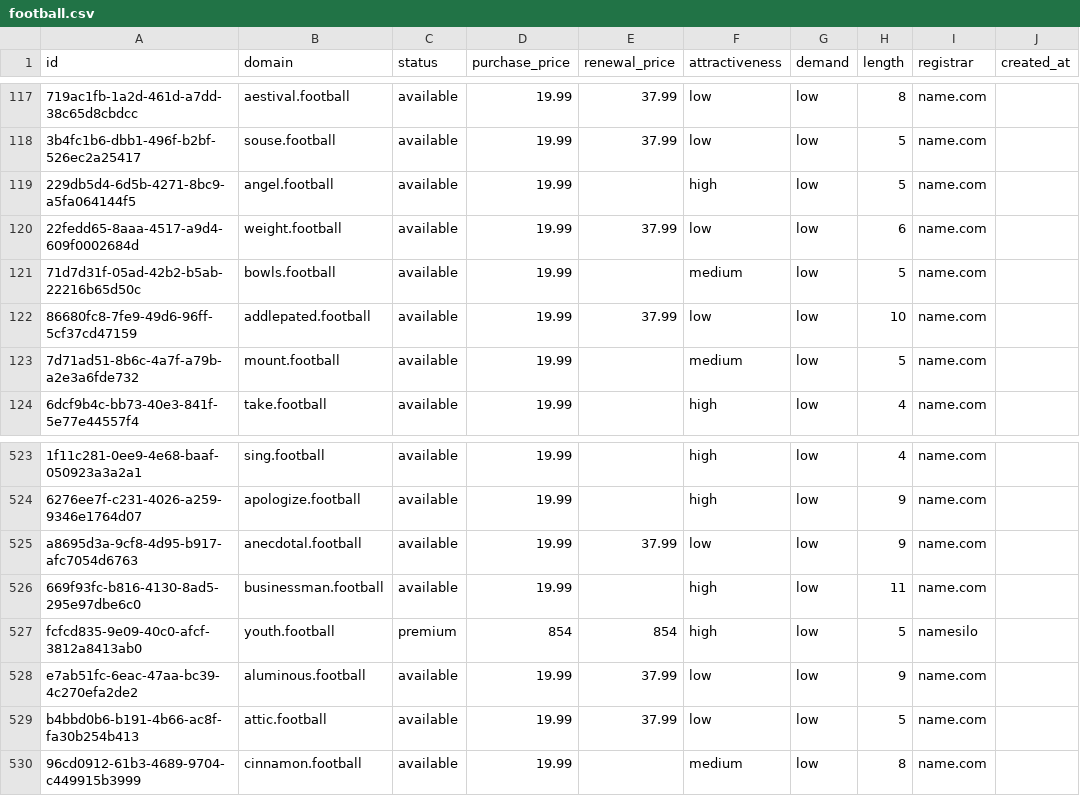
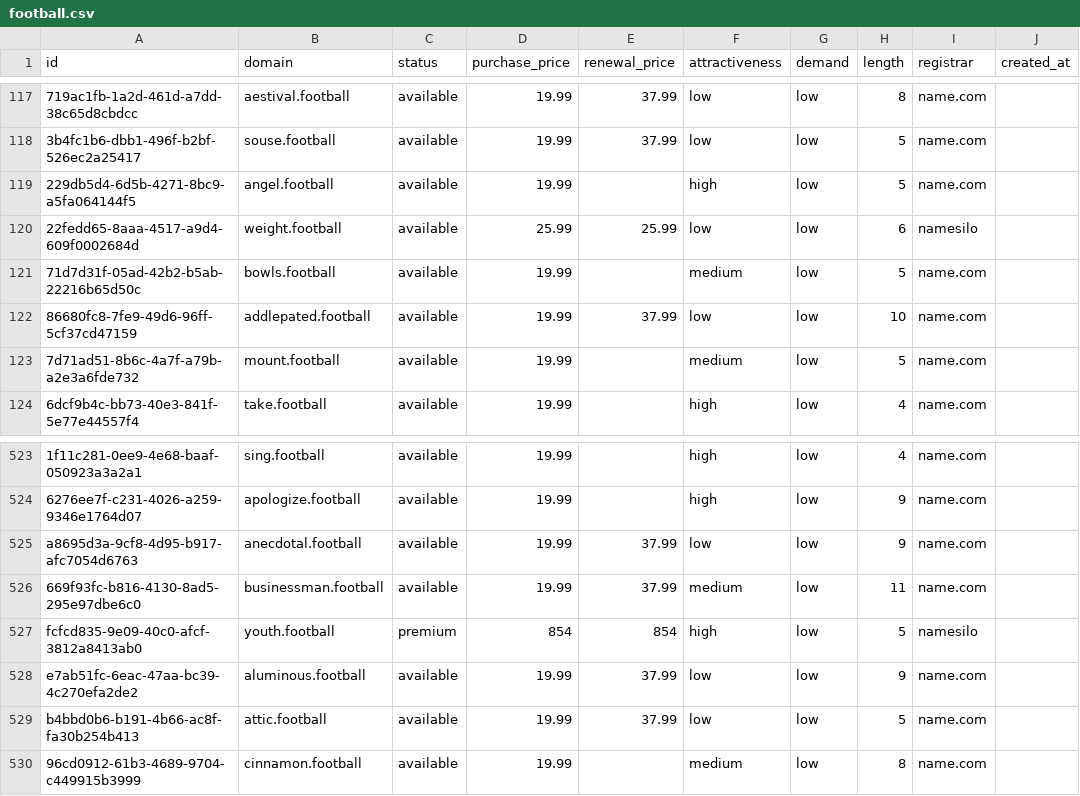
Before and after one commit to UniqueDomains/football-oneword-domains, a CSV file: football.csv, drawn as a sheet; only a part is shown, gaps mark what is left out; the diff names each change by its address in the sheet, - before the commit and + after, or states it on an @@ line.

Commit message:
Domains update

```diff
--- a/football.csv
+++ b/football.csv
-D120 (purchase_price): 19.99
+D120 (purchase_price): 25.99
-E120 (renewal_price): 37.99
+E120 (renewal_price): 25.99
-I120 (registrar): name.com
+I120 (registrar): namesilo
-E526 (renewal_price): (empty)
+E526 (renewal_price): 37.99
-F526 (attractiveness): high
+F526 (attractiveness): medium
```
Also changed, not shown: 4 other files.
